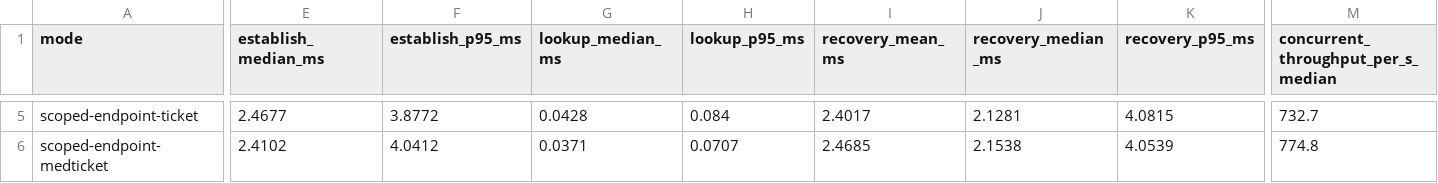
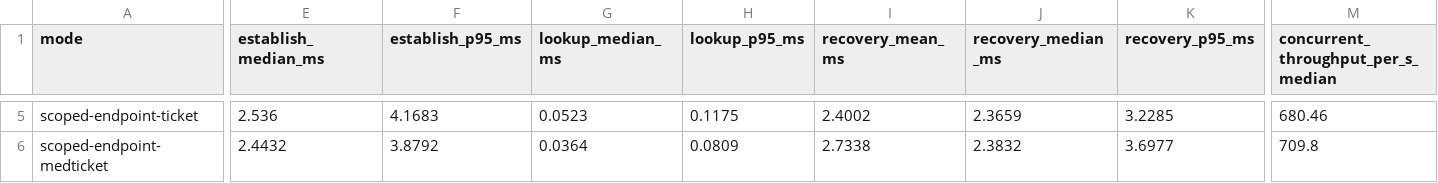
Before and after one commit to nikhilred2619/agentproto-privacy-preserving-dialog-recovery, a CSV file: results/benchmark_summary.csv, drawn as a sheet; only a part is shown, gaps mark what is left out; the diff covers the shown part only; the diff names each change by its address in the sheet, - before the commit and + after, or states it on an @@ line.

```diff
--- a/results/benchmark_summary.csv
+++ b/results/benchmark_summary.csv
-E5 (establish_median_ms): 2.4677
+E5 (establish_median_ms): 2.536
-F5 (establish_p95_ms): 3.8772
+F5 (establish_p95_ms): 4.1683
-G5 (lookup_median_ms): 0.0428
+G5 (lookup_median_ms): 0.0523
-H5 (lookup_p95_ms): 0.084
+H5 (lookup_p95_ms): 0.1175
-I5 (recovery_mean_ms): 2.4017
+I5 (recovery_mean_ms): 2.4002
-J5 (recovery_median_ms): 2.1281
+J5 (recovery_median_ms): 2.3659
-K5 (recovery_p95_ms): 4.0815
+K5 (recovery_p95_ms): 3.2285
-M5: 732.7
+M5: 680.46
-E6 (establish_median_ms): 2.4102
+E6 (establish_median_ms): 2.4432
-F6 (establish_p95_ms): 4.0412
+F6 (establish_p95_ms): 3.8792
-G6 (lookup_median_ms): 0.0371
+G6 (lookup_median_ms): 0.0364
-H6 (lookup_p95_ms): 0.0707
+H6 (lookup_p95_ms): 0.0809
-I6 (recovery_mean_ms): 2.4685
+I6 (recovery_mean_ms): 2.7338
-J6 (recovery_median_ms): 2.1538
+J6 (recovery_median_ms): 2.3832
-K6 (recovery_p95_ms): 4.0539
+K6 (recovery_p95_ms): 3.6977
-M6: 774.8
+M6: 709.8
```
Also changed, not shown: 31 edited cells elsewhere in this file, results/fault_schedule.csv, results/scenario_matrix.csv, 28 other files.
